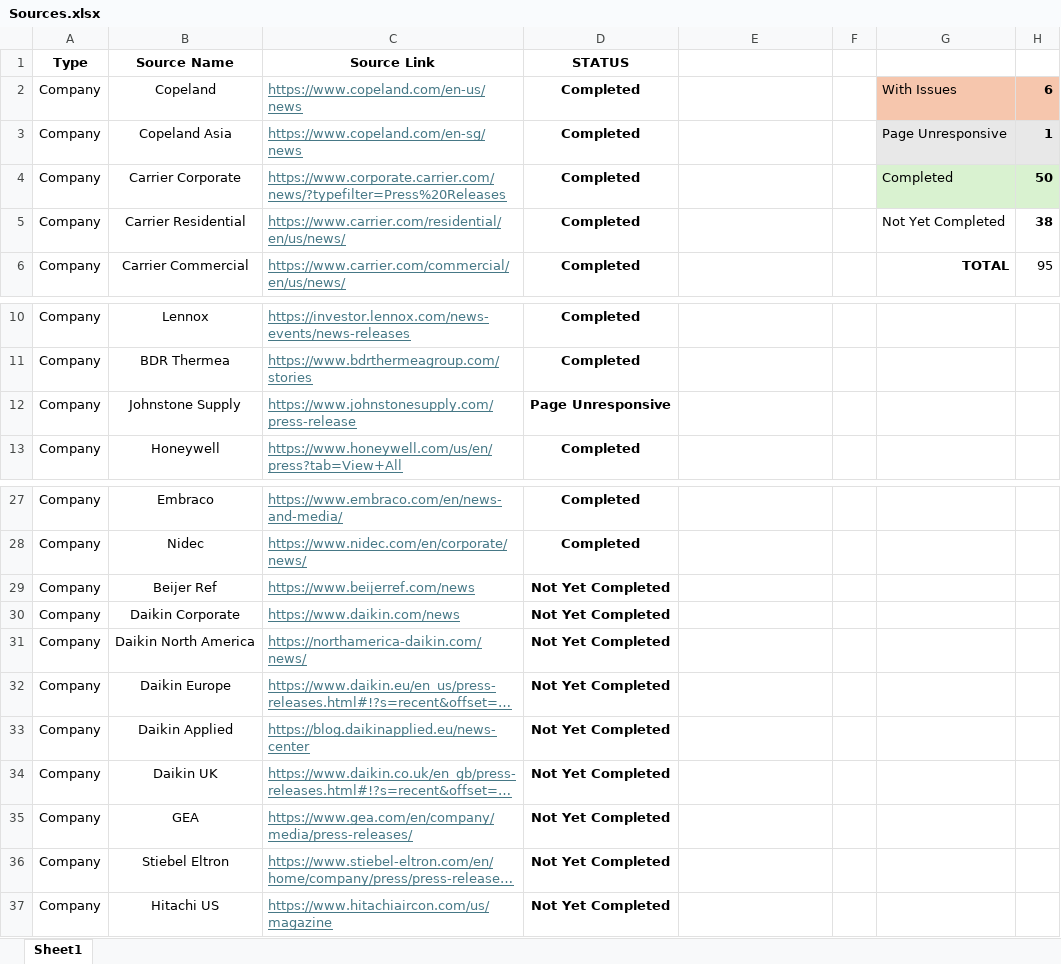
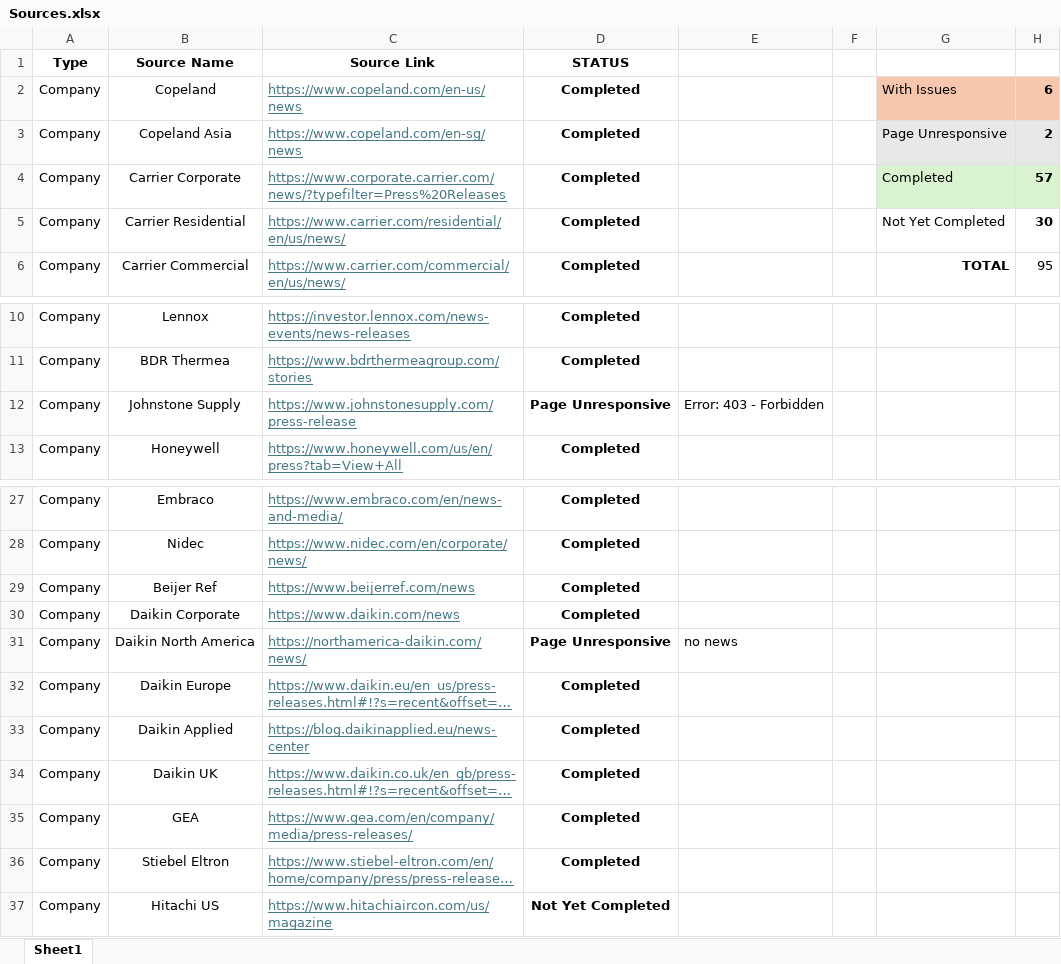
Before and after one commit to ivan-sanjuan/HVAC_News_Scraper, an Excel workbook: assets/Sources.xlsx, sheet Sheet1, drawn as a sheet; only a part is shown, gaps mark what is left out; long unchanged cells end in …; values as stored, in another font and other column widths than the file's, no borders; conditional formats not drawn; the diff names each change by its address in the sheet, - before the commit and + after, or states it on an @@ line.

```diff
--- a/assets/Sources.xlsx (sheet Sheet1)
+++ b/assets/Sources.xlsx (sheet Sheet1)
-H3: 1
+H3: 2
-H4: 50
+H4: 57
-H5: 38
+H5: 30
-E12: (empty)
+E12: Error: 403 - Forbidden
-D29:D30 (STATUS): Not Yet Completed
+D29:D30 (STATUS): Completed
-D31 (STATUS): Not Yet Completed
+D31 (STATUS): Page Unresponsive
-E31: (empty)
+E31: no news
-D32:D36 (STATUS): Not Yet Completed
+D32:D36 (STATUS): Completed
```
Also changed, not shown: 12 other files.
